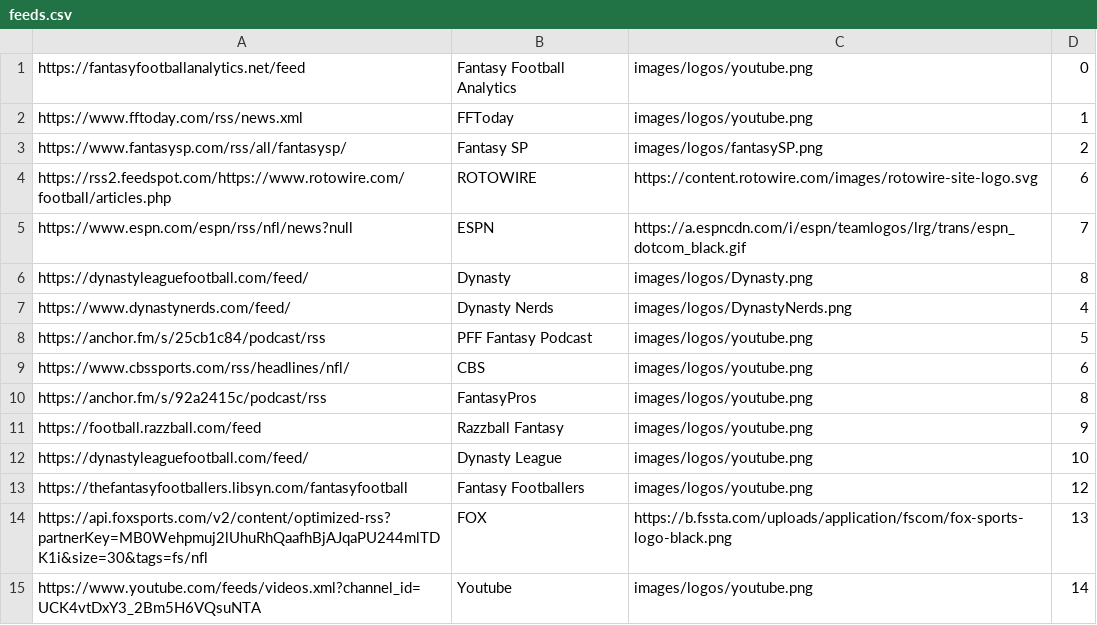
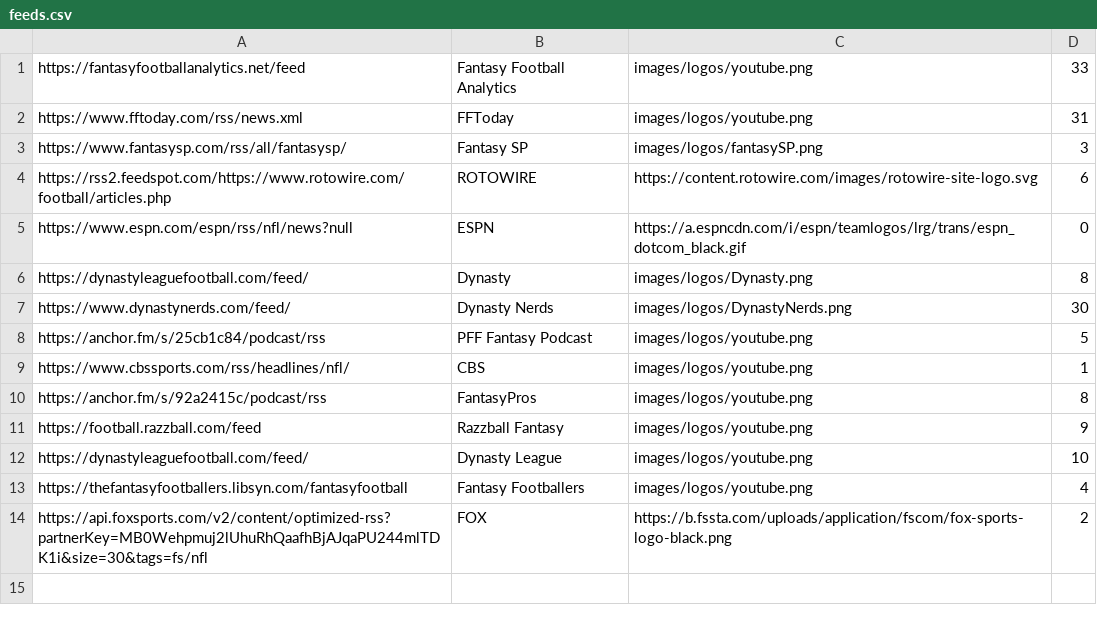
Before and after one commit to AdrianNadeau/fantasyfootballfeeder, a CSV file: data/feeds.csv, drawn as a sheet.

```diff
--- a/data/feeds.csv
+++ b/data/feeds.csv
@@ -1,10 +1,10 @@
-https://fantasyfootballanalytics.net/feed,Fantasy Football Analytics,images/logos/youtube.png,0
-https://www.fftoday.com/rss/news.xml,FFToday,images/logos/youtube.png,1
-https://www.fantasysp.com/rss/all/fantasysp/,Fantasy SP,images/logos/fantasySP.png,2
+https://fantasyfootballanalytics.net/feed,Fantasy Football Analytics,images/logos/youtube.png,33
+https://www.fftoday.com/rss/news.xml,FFToday,images/logos/youtube.png,31
+https://www.fantasysp.com/rss/all/fantasysp/,Fantasy SP,images/logos/fantasySP.png,3
 https://rss2.feedspot.com/https://www.rotowire.com/football/articles.php,ROTOWIRE,https://content.rotowire.com/images/rotowire-site-logo.svg,6
-https://www.espn.com/espn/rss/nfl/news?null,ESPN,https://a.espncdn.com/i/espn/teamlogos/lrg/trans/espn_dotcom_black.gif,7
+https://www.espn.com/espn/rss/nfl/news?null,ESPN,https://a.espncdn.com/i/espn/teamlogos/lrg/trans/espn_dotcom_black.gif,0
 https://dynastyleaguefootball.com/feed/,Dynasty,images/logos/Dynasty.png,8
-https://www.dynastynerds.com/feed/,Dynasty Nerds,images/logos/DynastyNerds.png,4
+https://www.dynastynerds.com/feed/,Dynasty Nerds,images/logos/DynastyNerds.png,30
 https://anchor.fm/s/25cb1c84/podcast/rss,PFF Fantasy Podcast,images/logos/youtube.png,5
-https://www.cbssports.com/rss/headlines/nfl/,CBS,images/logos/youtube.png,6
+https://www.cbssports.com/rss/headlines/nfl/,CBS,images/logos/youtube.png,1
 https://anchor.fm/s/92a2415c/podcast/rss,FantasyPros,images/logos/youtube.png,8
@@ -12,4 +12,3 @@ https://football.razzball.com/feed,Razzball Fantasy,images/logos/youtube.png,9
 https://dynastyleaguefootball.com/feed/,Dynasty League,images/logos/youtube.png,10
-https://thefantasyfootballers.libsyn.com/fantasyfootball,Fantasy Footballers,images/logos/youtube.png,12
-https://api.foxsports.com/v2/content/optimized-rss?partnerKey=MB0Wehpmuj2lUhuRhQaafhBjAJqaPU244mlTDK1i&size=30&tags=fs/nfl,FOX,https://b.fssta.com/uploads/application/fscom/fox-sports-logo-black.png,13
-https://www.youtube.com/feeds/videos.xml?channel_id=UCK4vtDxY3_2Bm5H6VQsuNTA,Youtube,images/logos/youtube.png,14
+https://thefantasyfootballers.libsyn.com/fantasyfootball,Fantasy Footballers,images/logos/youtube.png,4
+https://api.foxsports.com/v2/content/optimized-rss?partnerKey=MB0Wehpmuj2lUhuRhQaafhBjAJqaPU244mlTDK1i&size=30&tags=fs/nfl,FOX,https://b.fssta.com/uploads/application/fscom/fox-sports-logo-black.png,2
```
Also changed, not shown: 8 other files.
